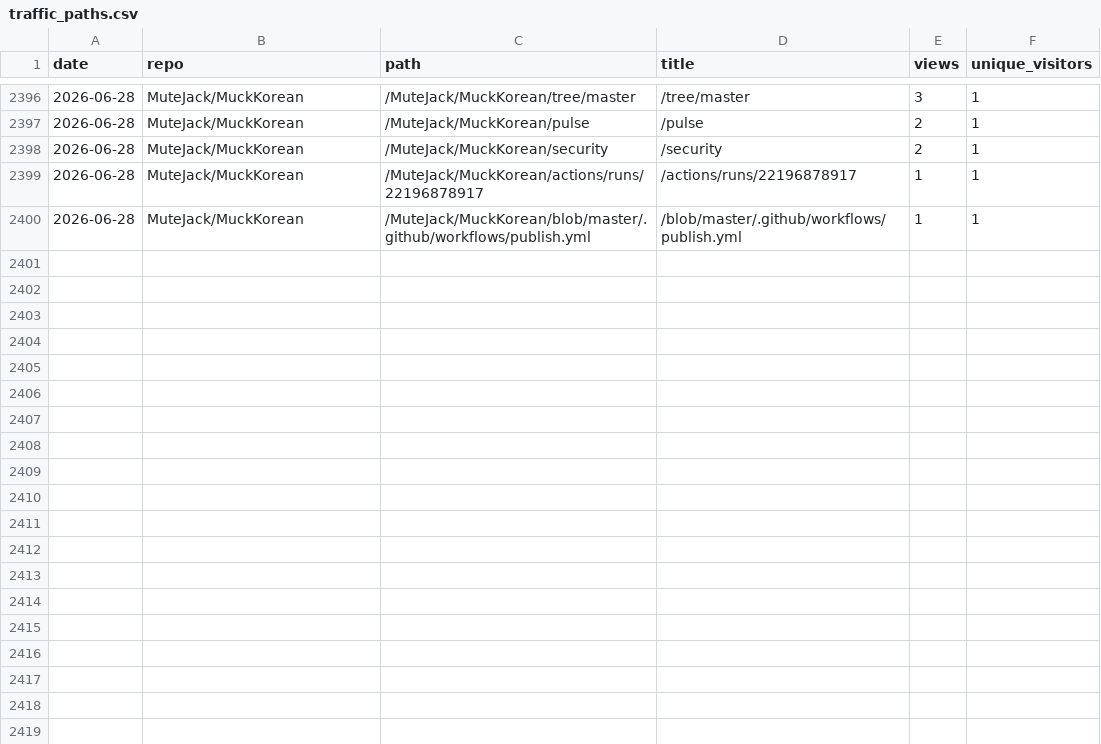
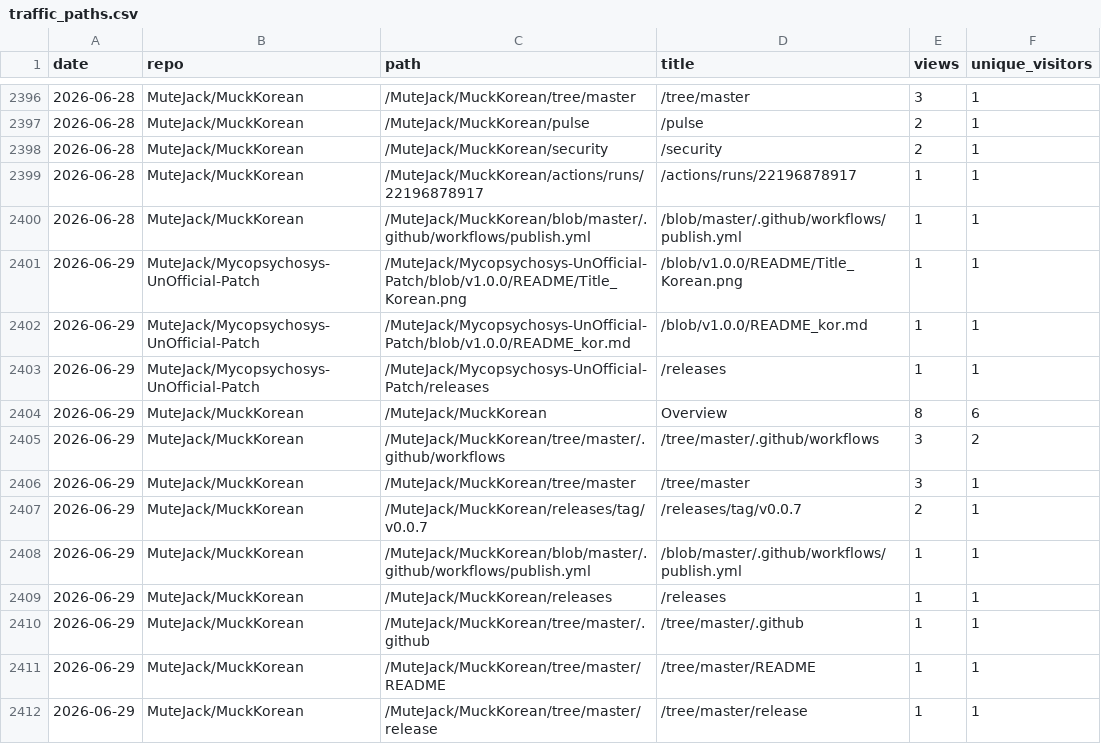
Before and after one commit to MuteJack/Traffic_Collector, a CSV file: stats/traffic_paths.csv, drawn as a sheet; only a part is shown, gaps mark what is left out.

```diff
--- a/stats/traffic_paths.csv
+++ b/stats/traffic_paths.csv
@@ -2400 +2400,13 @@ date,repo,path,title,views,unique_visitors
 2026-06-28,MuteJack/MuckKorean,/MuteJack/MuckKorean/blob/master/.github/workflows/publish.yml,/blob/master/.github/workflows/publish.yml,1,1
+2026-06-29,MuteJack/Mycopsychosys-UnOfficial-Patch,/MuteJack/Mycopsychosys-UnOfficial-Patch/blob/v1.0.0/README/Title_Korean.png,/blob/v1.0.0/README/Title_Korean.png,1,1
+2026-06-29,MuteJack/Mycopsychosys-UnOfficial-Patch,/MuteJack/Mycopsychosys-UnOfficial-Patch/blob/v1.0.0/README_kor.md,/blob/v1.0.0/README_kor.md,1,1
+2026-06-29,MuteJack/Mycopsychosys-UnOfficial-Patch,/MuteJack/Mycopsychosys-UnOfficial-Patch/releases,/releases,1,1
+2026-06-29,MuteJack/MuckKorean,/MuteJack/MuckKorean,Overview,8,6
+2026-06-29,MuteJack/MuckKorean,/MuteJack/MuckKorean/tree/master/.github/workflows,/tree/master/.github/workflows,3,2
+2026-06-29,MuteJack/MuckKorean,/MuteJack/MuckKorean/tree/master,/tree/master,3,1
+2026-06-29,MuteJack/MuckKorean,/MuteJack/MuckKorean/releases/tag/v0.0.7,/releases/tag/v0.0.7,2,1
+2026-06-29,MuteJack/MuckKorean,/MuteJack/MuckKorean/blob/master/.github/workflows/publish.yml,/blob/master/.github/workflows/publish.yml,1,1
+2026-06-29,MuteJack/MuckKorean,/MuteJack/MuckKorean/releases,/releases,1,1
+2026-06-29,MuteJack/MuckKorean,/MuteJack/MuckKorean/tree/master/.github,/tree/master/.github,1,1
+2026-06-29,MuteJack/MuckKorean,/MuteJack/MuckKorean/tree/master/README,/tree/master/README,1,1
+2026-06-29,MuteJack/MuckKorean,/MuteJack/MuckKorean/tree/master/release,/tree/master/release,1,1
```
Also changed, not shown: stats/monthly.csv, stats/releases_daily.csv, 5 other files.
